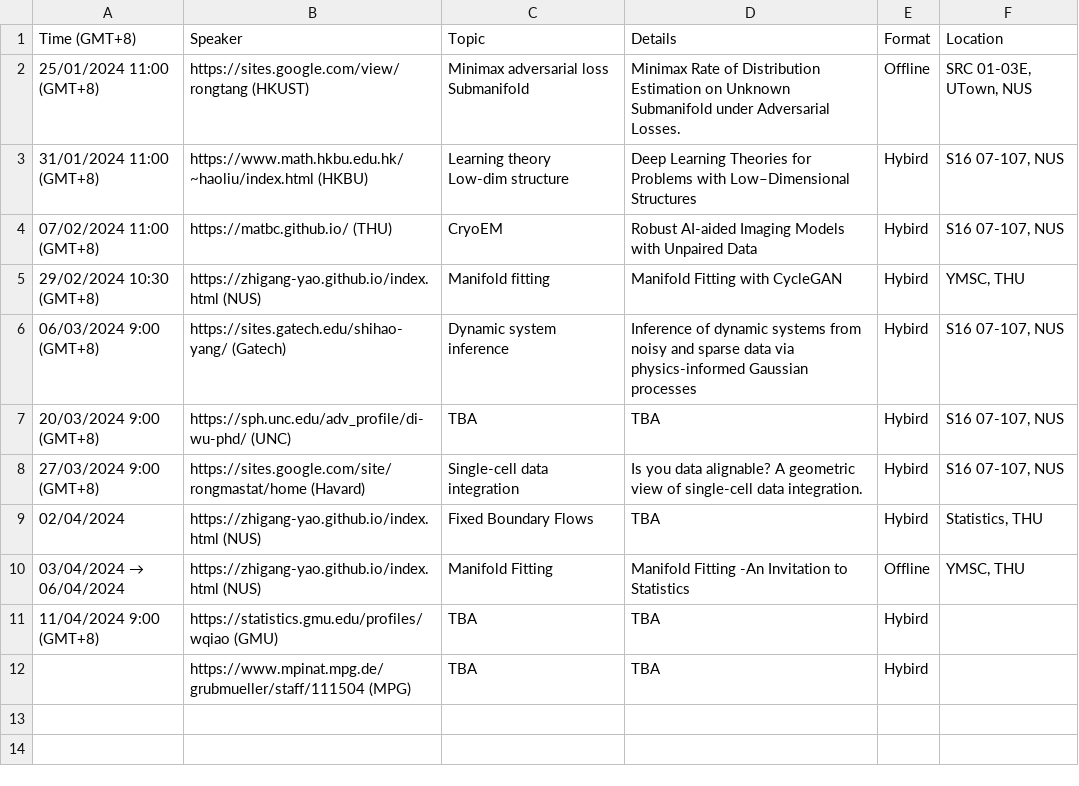
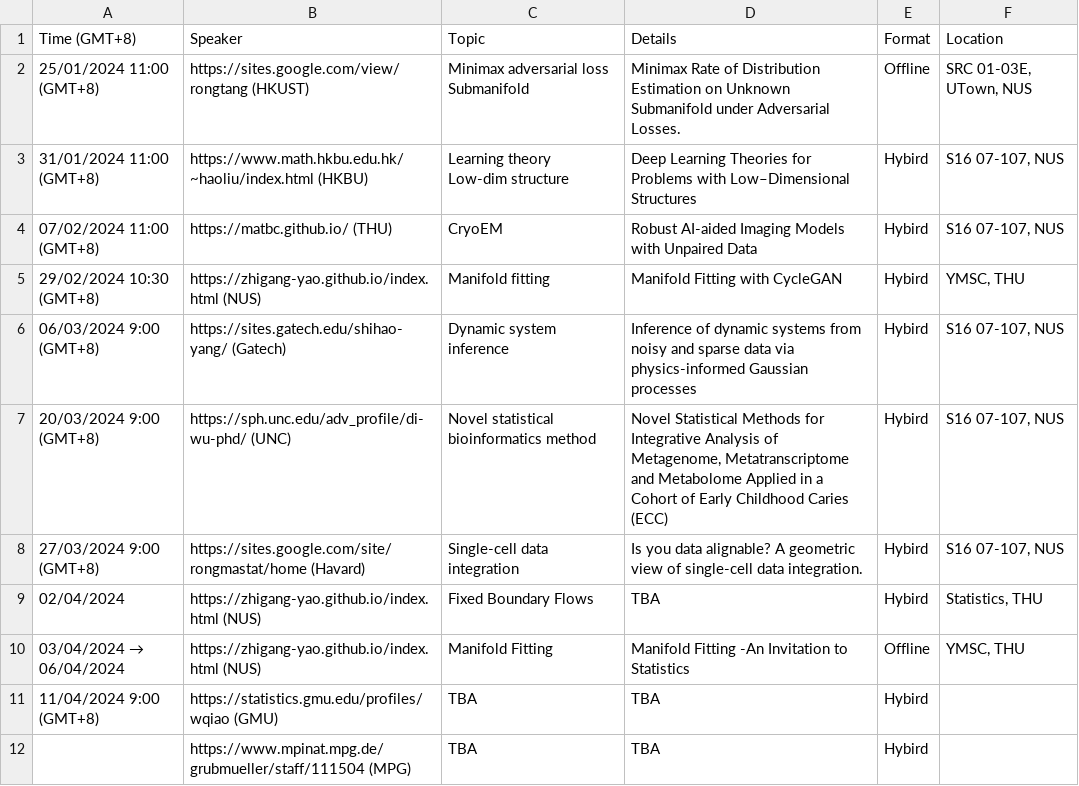
Before and after one commit to zhigang-yao/group-projects, a CSV file: docs/pri/Yao Group Privatissimum cb02715c306e40ca8d8b2bac4dd200e2.csv, drawn as a sheet.

```diff
--- a/docs/pri/Yao Group Privatissimum cb02715c306e40ca8d8b2bac4dd200e2.csv
+++ b/docs/pri/Yao Group Privatissimum cb02715c306e40ca8d8b2bac4dd200e2.csv
@@ -8,3 +8,3 @@ Low-dim structure",Deep Learning Theories for Problems with Low–Dimensional
 06/03/2024 9:00 (GMT+8),https://sites.gatech.edu/shihao-yang/ (Gatech),Dynamic system inference,Inference of dynamic systems from noisy and sparse data via physics-informed Gaussian processes,Hybird,"S16 07-107, NUS"
-20/03/2024 9:00 (GMT+8),https://sph.unc.edu/adv_profile/di-wu-phd/  (UNC),TBA,TBA,Hybird,"S16 07-107, NUS"
+20/03/2024 9:00 (GMT+8),https://sph.unc.edu/adv_profile/di-wu-phd/  (UNC),Novel statistical bioinformatics method,"Novel Statistical Methods for Integrative Analysis of Metagenome, Metatranscriptome and Metabolome Applied in a Cohort of Early Childhood Caries (ECC)",Hybird,"S16 07-107, NUS"
 27/03/2024 9:00 (GMT+8),https://sites.google.com/site/rongmastat/home (Havard),Single-cell data integration,Is you data alignable? A geometric view of single-cell data integration.,Hybird,"S16 07-107, NUS"
```
Also changed, not shown: 1 other file.
